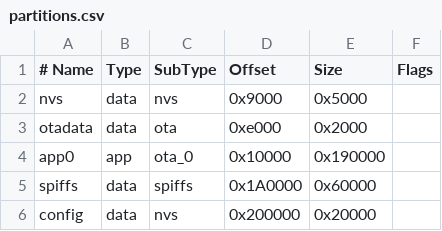
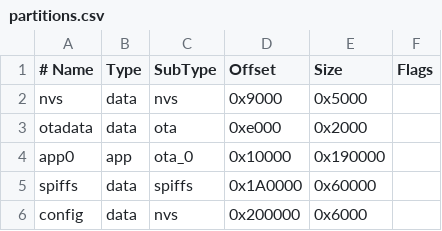
Before and after one commit to matt-pinder/esp32-canboard, a CSV file: partitions.csv, drawn as a sheet.

Commit message:
stage 1a: isolate CAN ID validation

```diff
--- a/partitions.csv
+++ b/partitions.csv
@@ -5,2 +5,2 @@ app0,     app,  ota_0,   0x10000, 0x190000
 spiffs,   data, spiffs,  0x1A0000,0x60000
-config,   data, nvs,     0x200000,0x20000
+config,   data, nvs,     0x200000,0x6000
```
